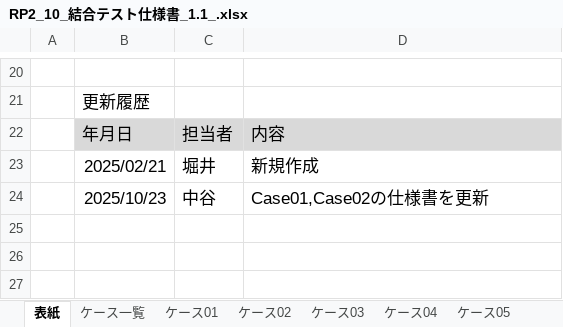
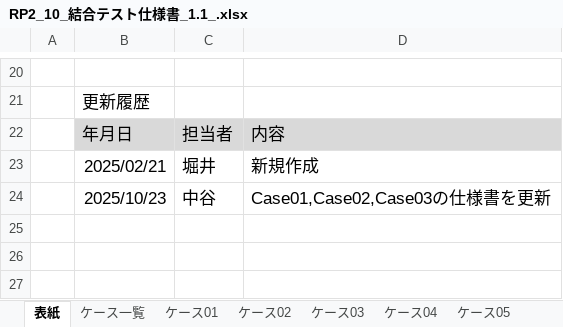
Before and after one commit to nakatani26/lms-test-src-rp2, an Excel workbook: test_code_creation_name/doc/RP2_10_結合テスト仕様書_1.1_.xlsx, sheet 表紙, drawn as a sheet; only a part is shown, gaps mark what is left out; values as stored, in another font and other column widths than the file's, no borders; the diff names each change by its address in the sheet, - before the commit and + after, or states it on an @@ line.

```diff
--- a/test_code_creation_name/doc/RP2_10_結合テスト仕様書_1.1_.xlsx (sheet 表紙)
+++ b/test_code_creation_name/doc/RP2_10_結合テスト仕様書_1.1_.xlsx (sheet 表紙)
-D24: Case01,Case02の仕様書を更新
+D24: Case01,Case02,Case03の仕様書を更新
```
Also changed, not shown: sheet ケース03, sheet ケース02.
